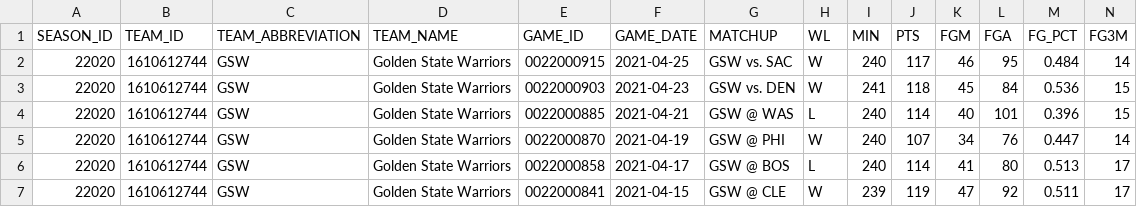
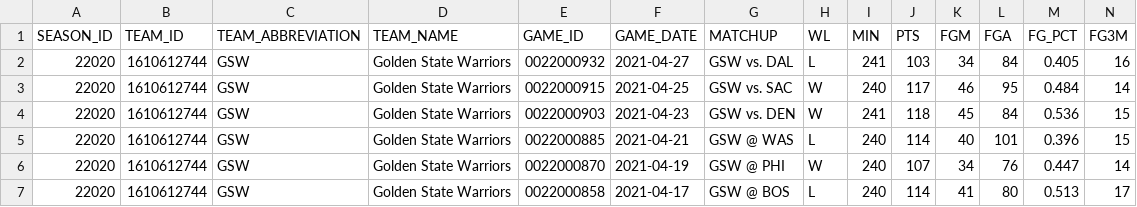
Before and after one commit to EllAchE/nba_tipoff, a CSV file: Data/CSV/season_summary_data/GSW_allgames.csv, drawn as a sheet; only a part is shown; the shorter side is filled out with more unchanged rows; rows hold the shown columns only; the diff names each change by its address in the sheet, - before the commit and + after, or states it on an @@ line.

```diff
--- a/Data/CSV/season_summary_data/GSW_allgames.csv
+++ b/Data/CSV/season_summary_data/GSW_allgames.csv
+row 2: 22020 | 1610612744 | GSW | Golden State Warriors | 0022000932 | 2021-04-27 | GSW vs. DAL | L | 241 | 103 | 34 | 84 | 0.405 | 16
```
Also changed, not shown: Data/CSV/season_data/tipoff_and_first_score_details_2021_season.csv, Data/CSV/season_summary_data/CHA_allgames.csv, 35 other files.
